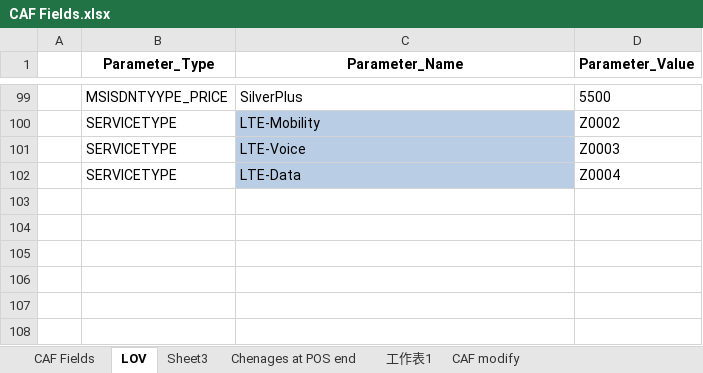
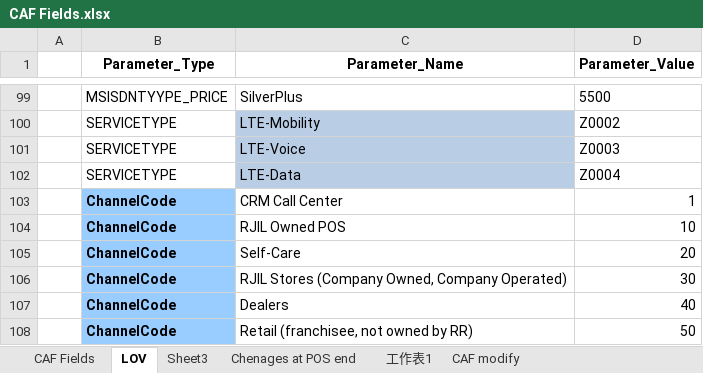
Before and after one commit to aisainfo-mler/dy-dealer, an Excel workbook: dealer-1/src/qiansh/CAF Fields.xlsx, sheet LOV, drawn as a sheet; only a part is shown, gaps mark what is left out; values as stored, in another font and other column widths than the file's, no borders; the diff names each change by its address in the sheet, - before the commit and + after, or states it on an @@ line.

```diff
--- a/dealer-1/src/qiansh/CAF Fields.xlsx (sheet LOV)
+++ b/dealer-1/src/qiansh/CAF Fields.xlsx (sheet LOV)
+row 103:  | ChannelCode | CRM Call Center | 1
+row 104:  | ChannelCode | RJIL Owned POS | 10
+row 105:  | ChannelCode | Self-Care | 20
+row 106:  | ChannelCode | RJIL Stores (Company Owned, Company Operated) | 30
+row 107:  | ChannelCode | Dealers | 40
+row 108:  | ChannelCode | Retail (franchisee, not owned by RR) | 50
```
Also changed, not shown: 5 other files.
